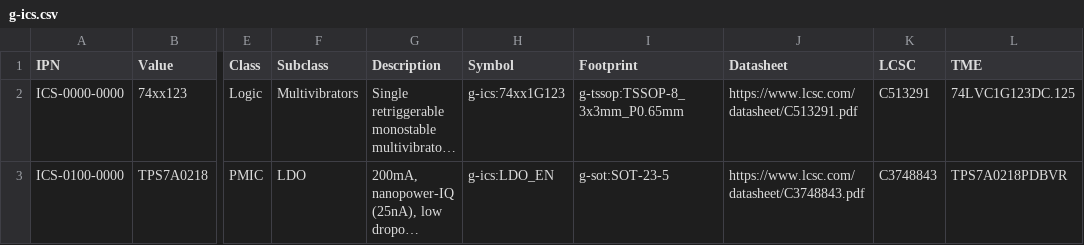
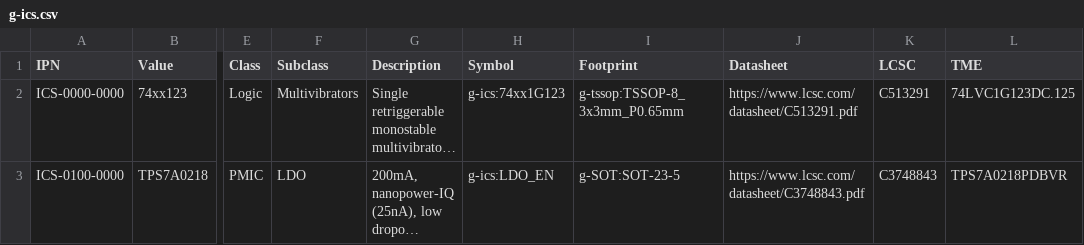
Before and after one commit to LieBtrau/kicad-parts, a CSV file: database/g-ics.csv, drawn as a sheet; only a part is shown, gaps mark what is left out; long unchanged cells end in …; the diff names each change by its address in the sheet, - before the commit and + after, or states it on an @@ line.

Commit message:
Correct footprint library name

```diff
--- a/database/g-ics.csv
+++ b/database/g-ics.csv
-I3 (Footprint): g-sot:SOT-23-5
+I3 (Footprint): g-SOT:SOT-23-5
```
